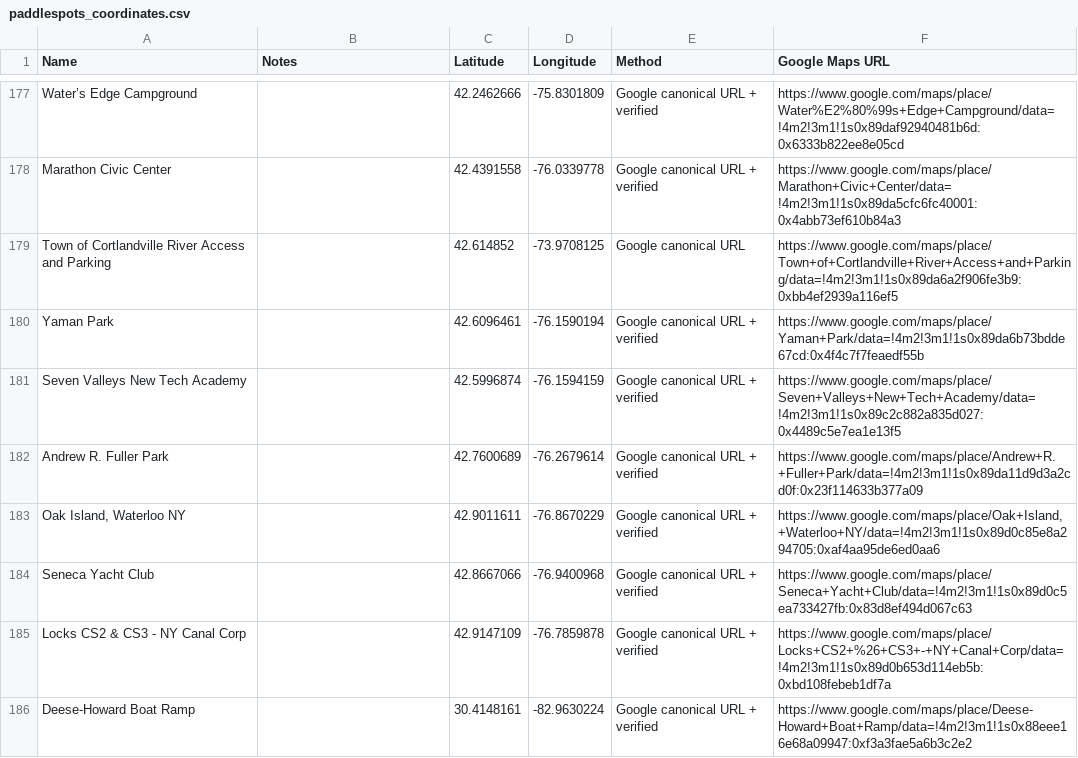
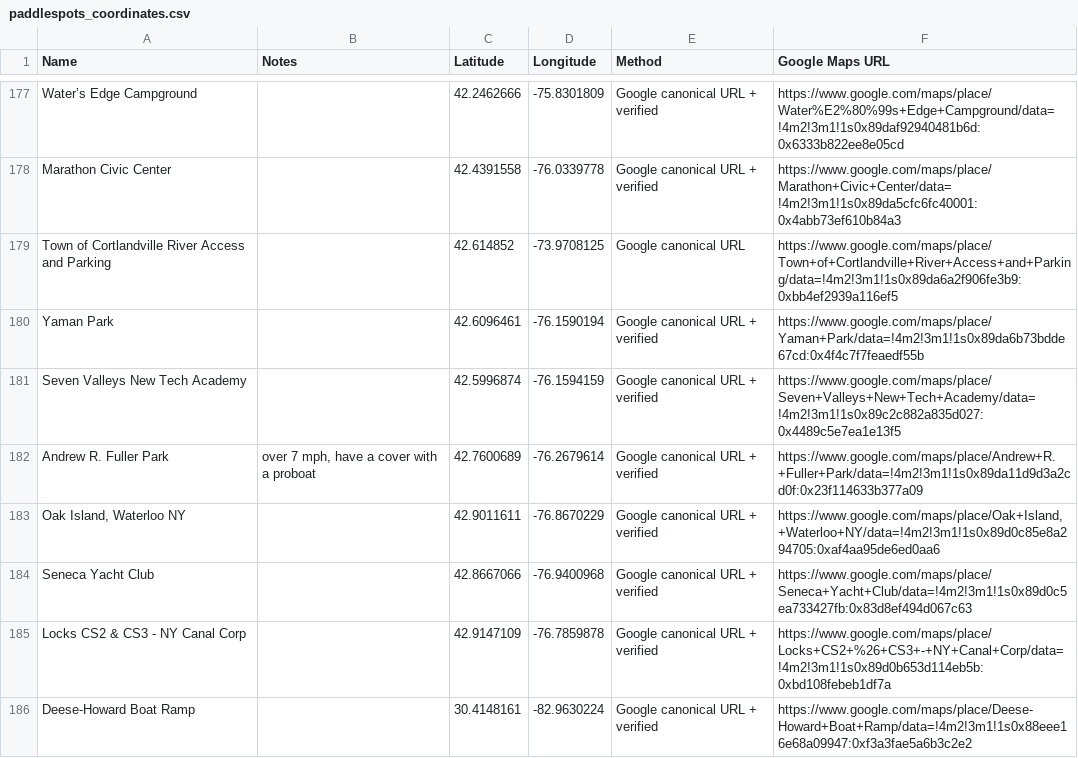
Before and after one commit to mikkowus/mikkowus.github.io, a CSV file: paddlespots_coordinates.csv, drawn as a sheet; only a part is shown, gaps mark what is left out.

Commit message:
notes test

```diff
--- a/paddlespots_coordinates.csv
+++ b/paddlespots_coordinates.csv
@@ -181,3 +181,3 @@ Yaman Park,,42.6096461,-76.1590194,Google canonical URL + verified,https://www.g
 Seven Valleys New Tech Academy,,42.5996874,-76.1594159,Google canonical URL + verified,https://www.google.com/maps/place/Seven+Valleys+New+Tech+Academy/data=!4m2!3m1!1s0x89c2c882a835d027:0x4489c5e7ea1e13f5
-Andrew R. Fuller Park,,42.7600689,-76.2679614,Google canonical URL + verified,https://www.google.com/maps/place/Andrew+R.+Fuller+Park/data=!4m2!3m1!1s0x89da11d9d3a2cd0f:0x23f114633b377a09
+Andrew R. Fuller Park,"over 7 mph, have a cover with a proboat",42.7600689,-76.2679614,Google canonical URL + verified,https://www.google.com/maps/place/Andrew+R.+Fuller+Park/data=!4m2!3m1!1s0x89da11d9d3a2cd0f:0x23f114633b377a09
 "Oak Island, Waterloo NY",,42.9011611,-76.8670229,Google canonical URL + verified,"https://www.google.com/maps/place/Oak+Island,+Waterloo+NY/data=!4m2!3m1!1s0x89d0c85e8a294705:0xaf4aa95de6ed0aa6"
```
